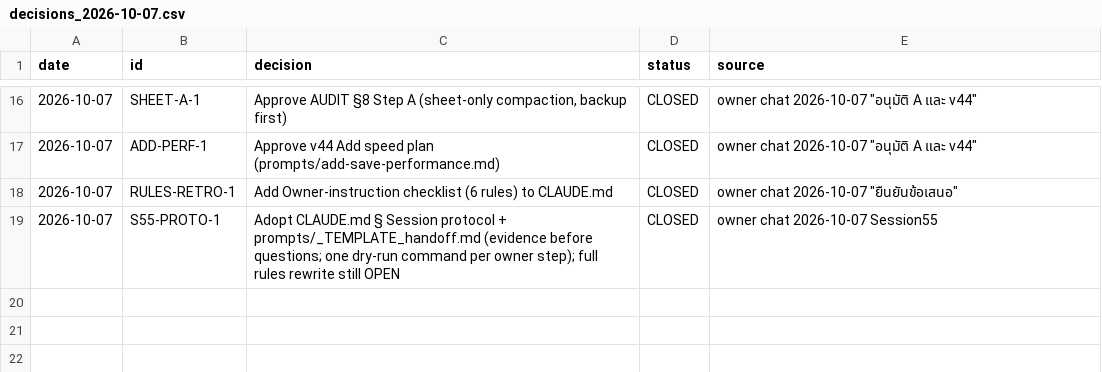
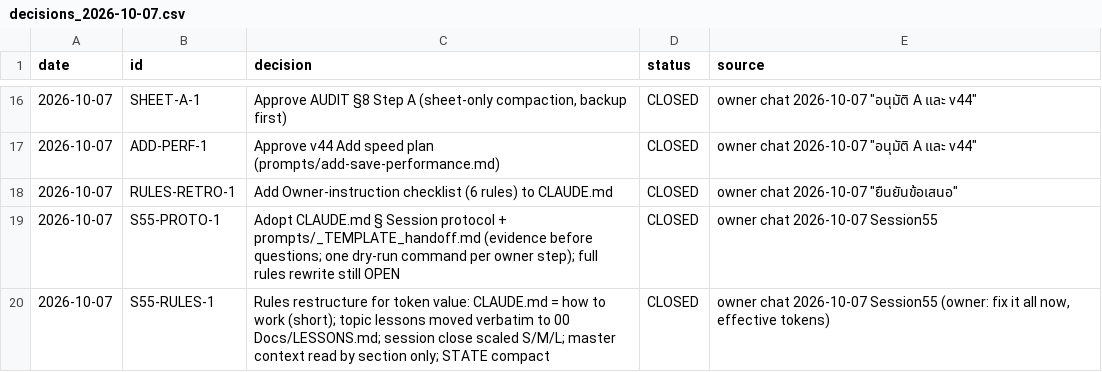
Before and after one commit to owaowarin/owarin-store, a CSV file: 04 Design Tools/logs/decisions_2026-10-07.csv, drawn as a sheet; only a part is shown, gaps mark what is left out.

```diff
--- a/04 Design Tools/logs/decisions_2026-10-07.csv
+++ b/04 Design Tools/logs/decisions_2026-10-07.csv
@@ -19 +19,2 @@
 "2026-10-07","S55-PROTO-1","Adopt CLAUDE.md § Session protocol + prompts/_TEMPLATE_handoff.md (evidence before questions; one dry-run command per owner step); full rules rewrite still OPEN","CLOSED","owner chat 2026-10-07 Session55"
+"2026-10-07","S55-RULES-1","Rules restructure for token value: CLAUDE.md = how to work (short); topic lessons moved verbatim to 00 Docs/LESSONS.md; session close scaled S/M/L; master context read by section only; STATE compact","CLOSED","owner chat 2026-10-07 Session55 (owner: fix it all now, effective tokens)"
```
Also changed, not shown: 9 other files.
